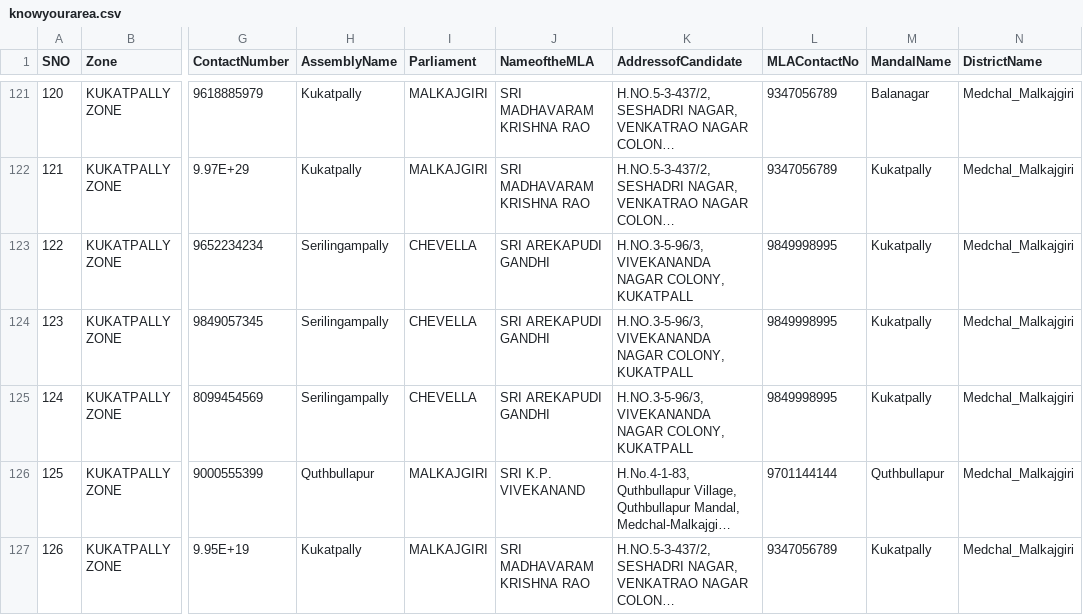
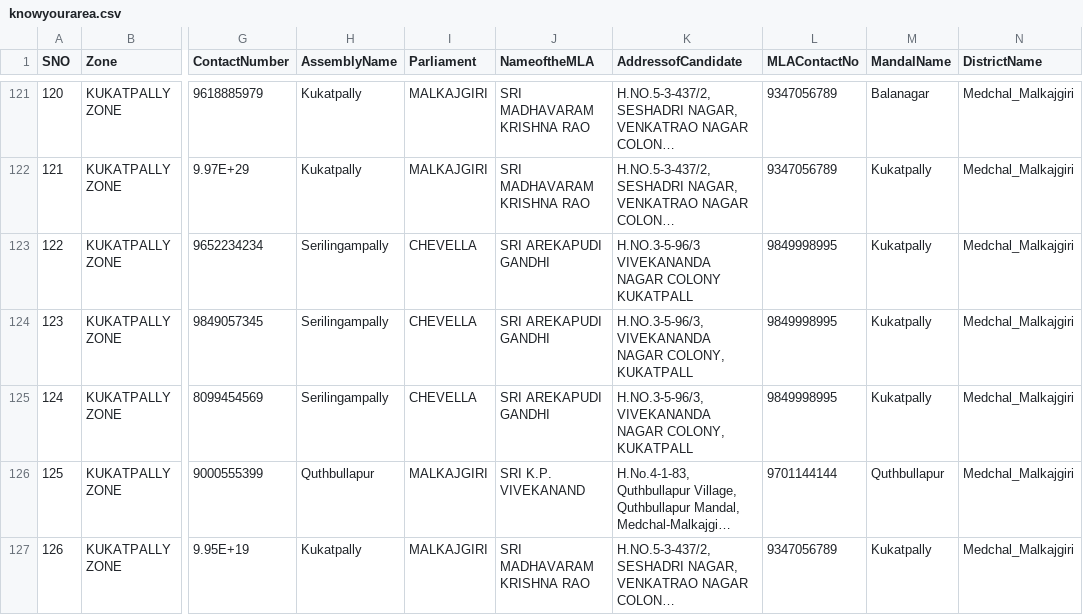
Before and after one commit to gisintelugu/knowyourarea, a CSV file: knowyourarea.csv, drawn as a sheet; only a part is shown, gaps mark what is left out; long unchanged cells end in …; the diff names each change by its address in the sheet, - before the commit and + after, or states it on an @@ line.

Commit message:
Update knowyourarea.csv

```diff
--- a/knowyourarea.csv
+++ b/knowyourarea.csv
-K123 (AddressofCandidate): H.NO.3-5-96/3, VIVEKANANDA NAGAR COLONY, KUKATPALL
+K123 (AddressofCandidate): H.NO.3-5-96/3 VIVEKANANDA NAGAR COLONY KUKATPALL
```
